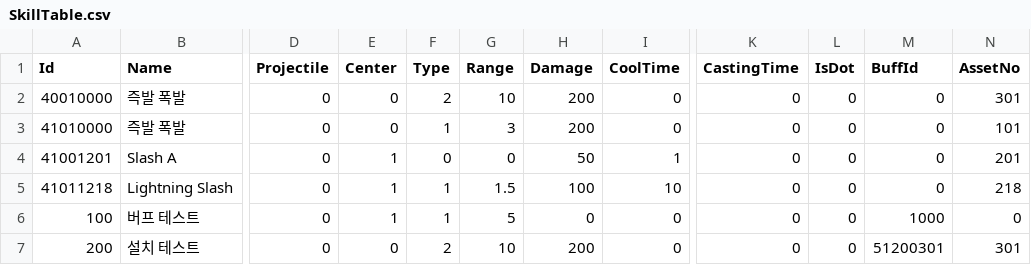
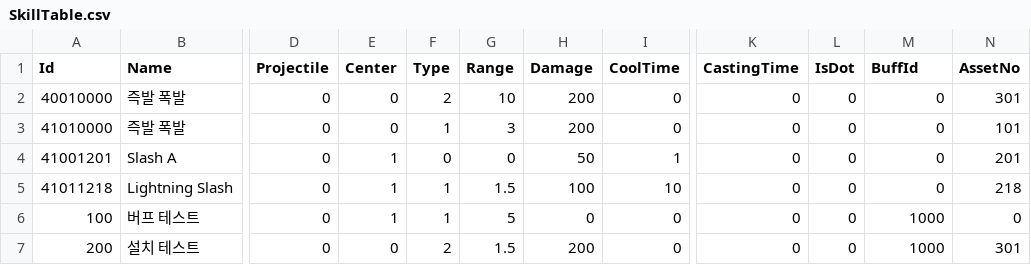
Before and after one commit to kun0530/FingerDefense, a CSV file: Assets/Resources_moved/DataTable/SkillTable.csv, drawn as a sheet; only a part is shown, gaps mark what is left out; the diff names each change by its address in the sheet, - before the commit and + after, or states it on an @@ line.

```diff
--- a/Assets/Resources_moved/DataTable/SkillTable.csv
+++ b/Assets/Resources_moved/DataTable/SkillTable.csv
-G7 (Range): 10
+G7 (Range): 1.5
-M7 (BuffId): 51200301
+M7 (BuffId): 1000
```
Also changed, not shown: Assets/Resources_moved/DataTable/BuffDebuffTable.csv, 9 other files.
